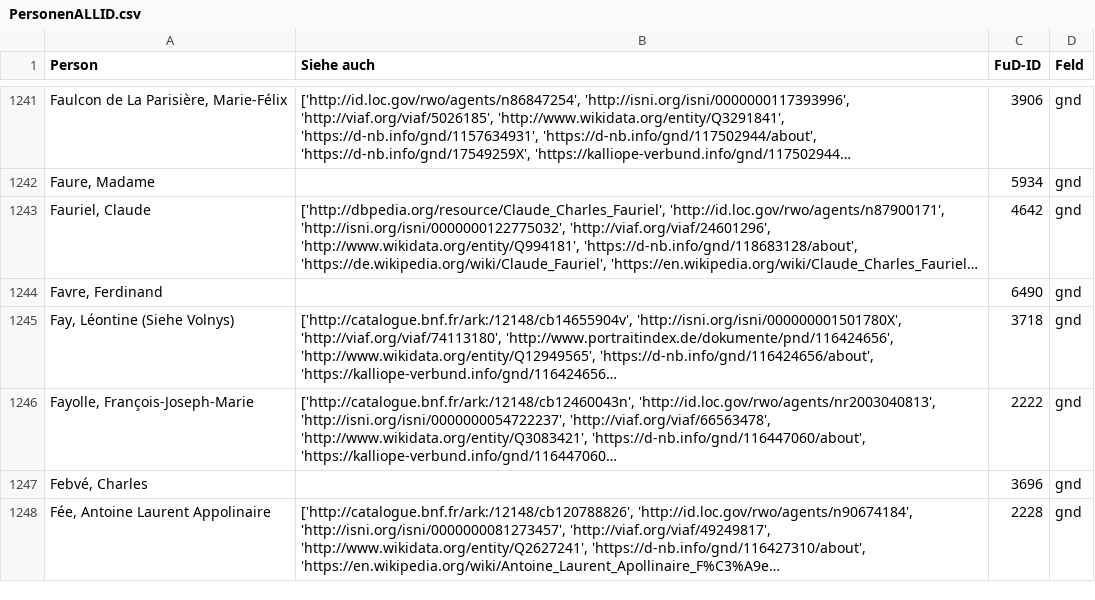
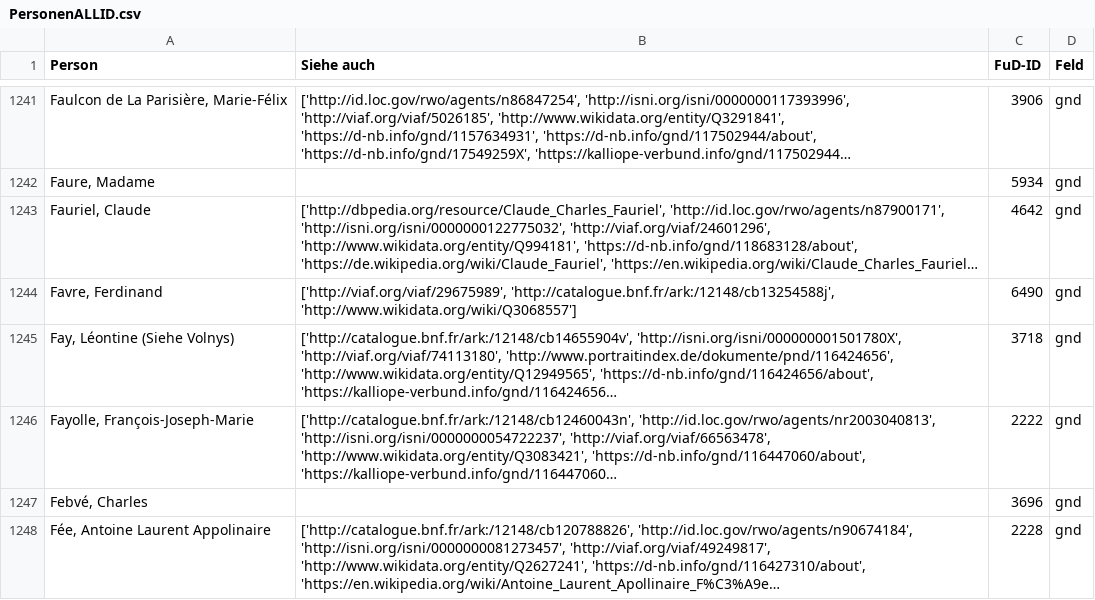
Before and after one commit to dhi-digital-humanities/constance-de-salm, a CSV file: Fud_Tables/PersonenALLID.csv, drawn as a sheet; only a part is shown, gaps mark what is left out; long unchanged cells end in …; the diff covers the shown part only; the diff names each change by its address in the sheet, - before the commit and + after, or states it on an @@ line.

Commit message:
PersonenALLID-VIAF-GND
Ajout des notices oubliées pour la lettre F. Suppression de fichiers inutiles.

```diff
--- a/Fud_Tables/PersonenALLID.csv
+++ b/Fud_Tables/PersonenALLID.csv
-B1244 (Siehe auch): (empty)
+B1244 (Siehe auch): ['http://viaf.org/viaf/29675989', 'http://catalogue.bnf.fr/ark:/12148/cb13254588j', 'http://www.wikidata.org/wiki/Q3068557']
```
Also changed, not shown: 10 edited cells elsewhere in this file, Fud_Tables/PersonenGND.csv, Fud_Tables/PersonenVIAF.csv, 3 other files.
